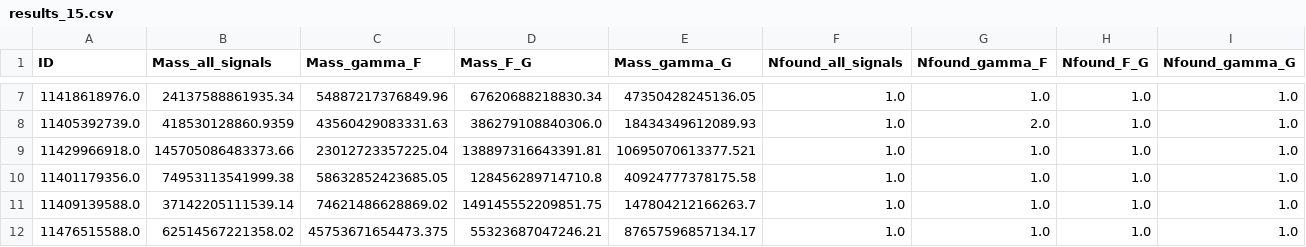
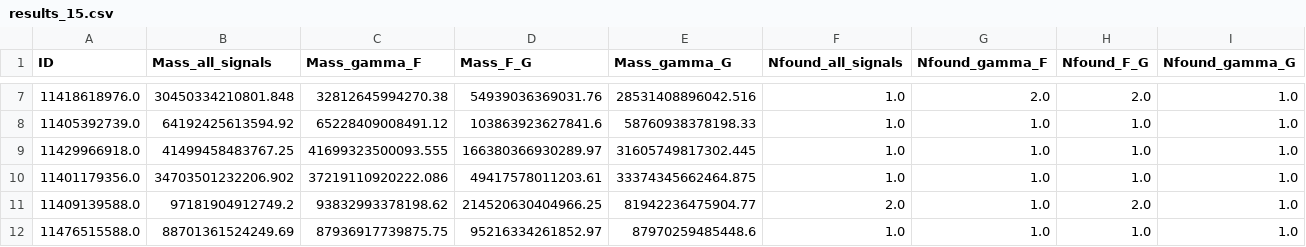
Before and after one commit to jShpiece/Thesis, a CSV file: Output/MDARK/Test15/results_15.csv, drawn as a sheet; only a part is shown, gaps mark what is left out; the diff covers the shown part only.

```diff
--- a/Output/MDARK/Test15/results_15.csv
+++ b/Output/MDARK/Test15/results_15.csv
@@ -7,6 +7,6 @@ ID,Mass_all_signals,Mass_gamma_F,Mass_F_G,Mass_gamma_G,Nfound_all_signals,Nfound
-11418618976.0, 24137588861935.34, 54887217376849.96, 67620688218830.34, 47350428245136.05, 1.0, 1.0, 1.0, 1.0
-11405392739.0, 418530128860.9359, 43560429083331.63, 386279108840306.0, 18434349612089.93, 1.0, 2.0, 1.0, 1.0
-11429966918.0, 145705086483373.66, 23012723357225.04, 138897316643391.81, 10695070613377.521, 1.0, 1.0, 1.0, 1.0
-11401179356.0, 74953113541999.38, 58632852423685.05, 128456289714710.8, 40924777378175.58, 1.0, 1.0, 1.0, 1.0
-11409139588.0, 37142205111539.14, 74621486628869.02, 149145552209851.75, 147804212166263.7, 1.0, 1.0, 1.0, 1.0
-11476515588.0, 62514567221358.02, 45753671654473.375, 55323687047246.21, 87657596857134.17, 1.0, 1.0, 1.0, 1.0
+11418618976.0, 30450334210801.848, 32812645994270.38, 54939036369031.76, 28531408896042.516, 1.0, 2.0, 2.0, 1.0
+11405392739.0, 64192425613594.92, 65228409008491.12, 103863923627841.6, 58760938378198.33, 1.0, 1.0, 1.0, 1.0
+11429966918.0, 41499458483767.25, 41699323500093.555, 166380366930289.97, 31605749817302.445, 1.0, 1.0, 1.0, 1.0
+11401179356.0, 34703501232206.902, 37219110920222.086, 49417578011203.61, 33374345662464.875, 1.0, 1.0, 1.0, 1.0
+11409139588.0, 97181904912749.2, 93832993378198.62, 214520630404966.25, 81942236475904.77, 2.0, 1.0, 2.0, 1.0
+11476515588.0, 88701361524249.69, 87936917739875.75, 95216334261852.97, 87970259485448.6, 1.0, 1.0, 1.0, 1.0
```
Also changed, not shown: 154 edited cells elsewhere in this file, 23 other files.
